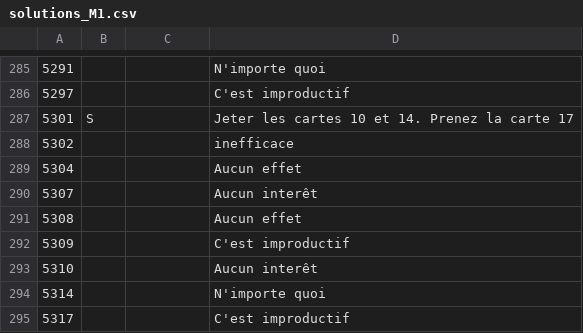
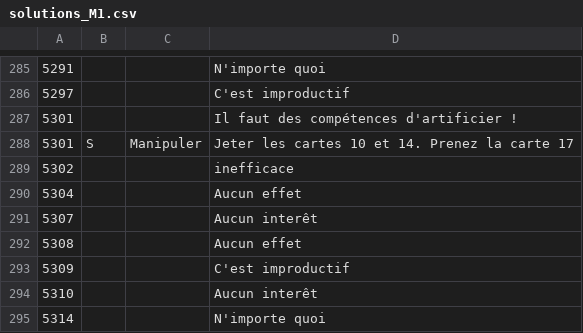
Before and after one commit to escapologists/app, a CSV file: solutions_M1.csv, drawn as a sheet; only a part is shown, gaps mark what is left out; the shorter side is filled out with more unchanged rows.

Commit message:
Update solutions_M1.csv

```diff
--- a/solutions_M1.csv
+++ b/solutions_M1.csv
@@ -286,3 +286,4 @@
 5297;;;C'est improductif
-5301;S;;Jeter les cartes 10 et 14. Prenez la carte 17
+5301;;;Il faut des compétences d'artificier !
+5301;S;Manipuler;Jeter les cartes 10 et 14. Prenez la carte 17
 5302;;;inefficace
```
